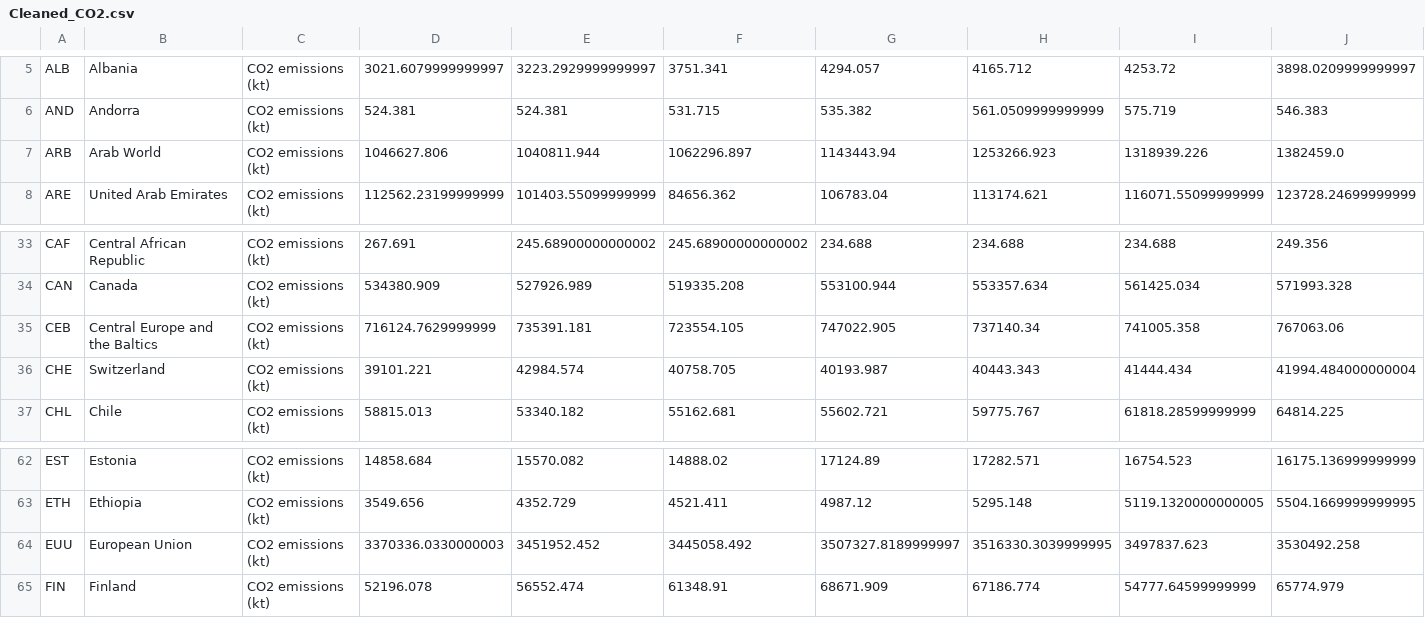
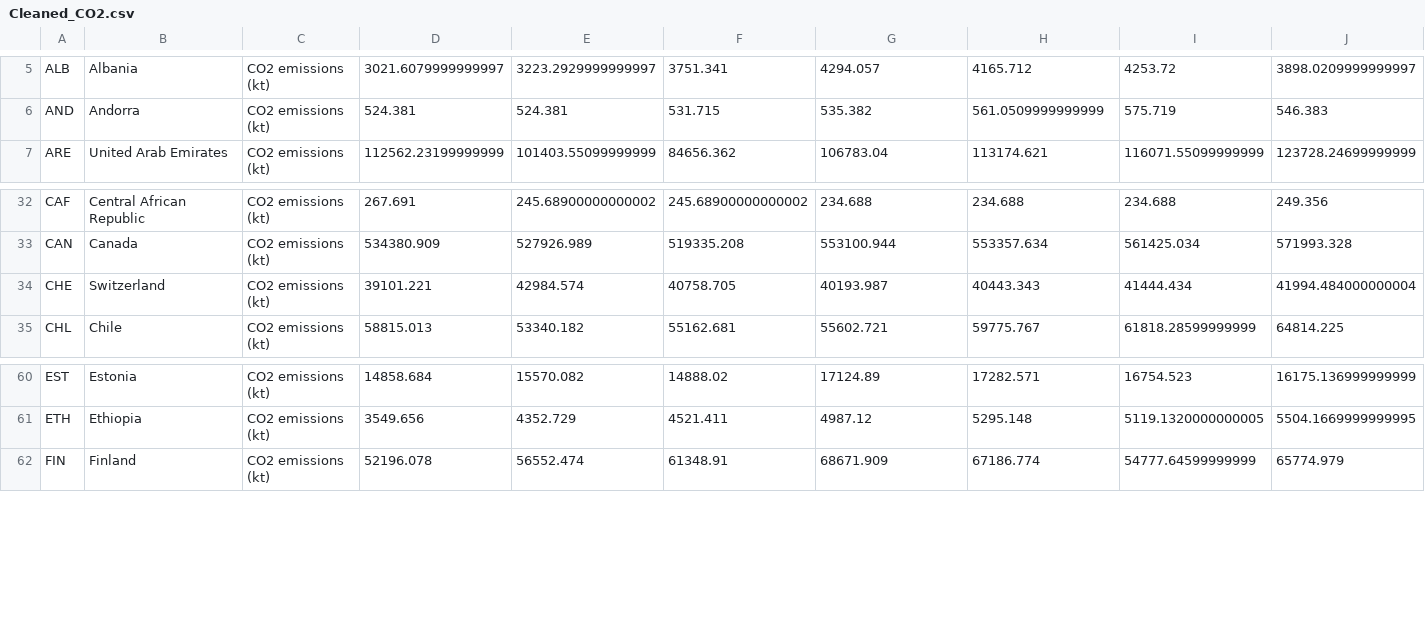
Before and after one commit to jakeazus/Project-2---Sustainability-and-Climate-Change, a CSV file: data/Cleaned_CO2.csv, drawn as a sheet; only a part is shown, gaps mark what is left out; rows hold the shown columns only; the diff names each change by its address in the sheet, - before the commit and + after, or states it on an @@ line.

```diff
--- a/data/Cleaned_CO2.csv
+++ b/data/Cleaned_CO2.csv
-row 7: ARB | Arab World | CO2 emissions (kt) | 1046627.806 | 1040811.944 | 1062296.897 | 1143443.94 | 1253266.923 | 1318939.226 | 1382459.0
-row 35: CEB | Central Europe and the Baltics | CO2 emissions (kt) | 716124.7629999999 | 735391.181 | 723554.105 | 747022.905 | 737140.34 | 741005.358 | 767063.06
-row 64: EUU | European Union | CO2 emissions (kt) | 3370336.0330000003 | 3451952.452 | 3445058.492 | 3507327.8189999997 | 3516330.3039999995 | 3497837.623 | 3530492.258
```
Also changed, not shown: data/Cleaned_GDP.csv, data/Cleaned_renewable.csv, 2 other files.
